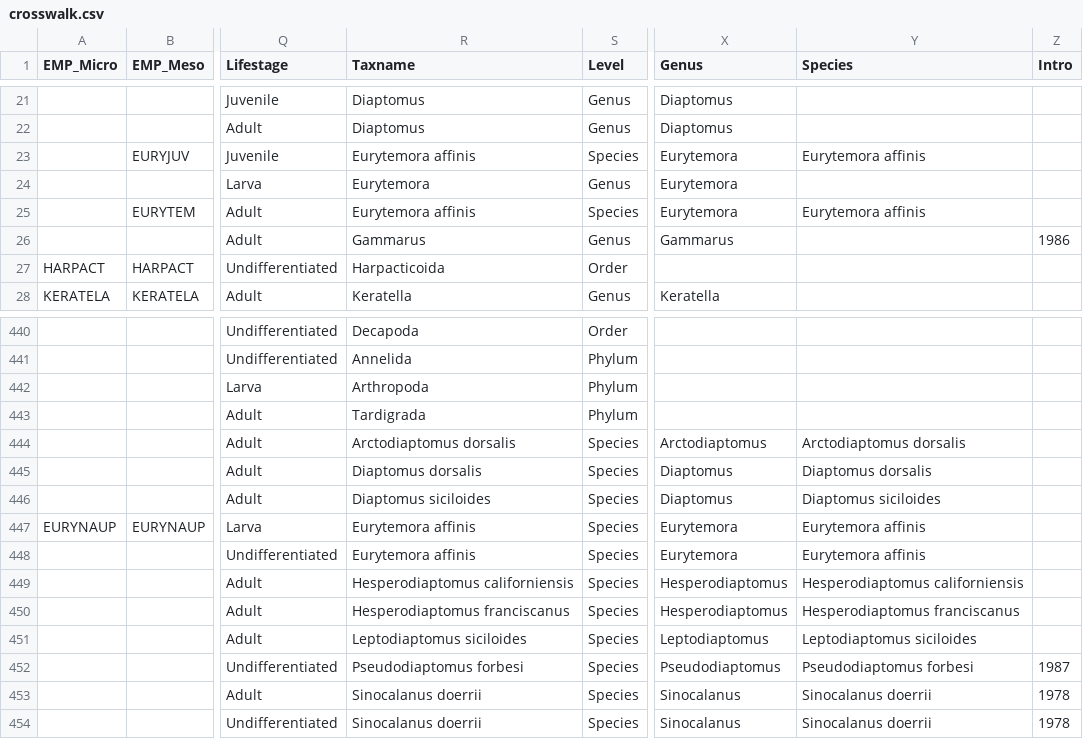
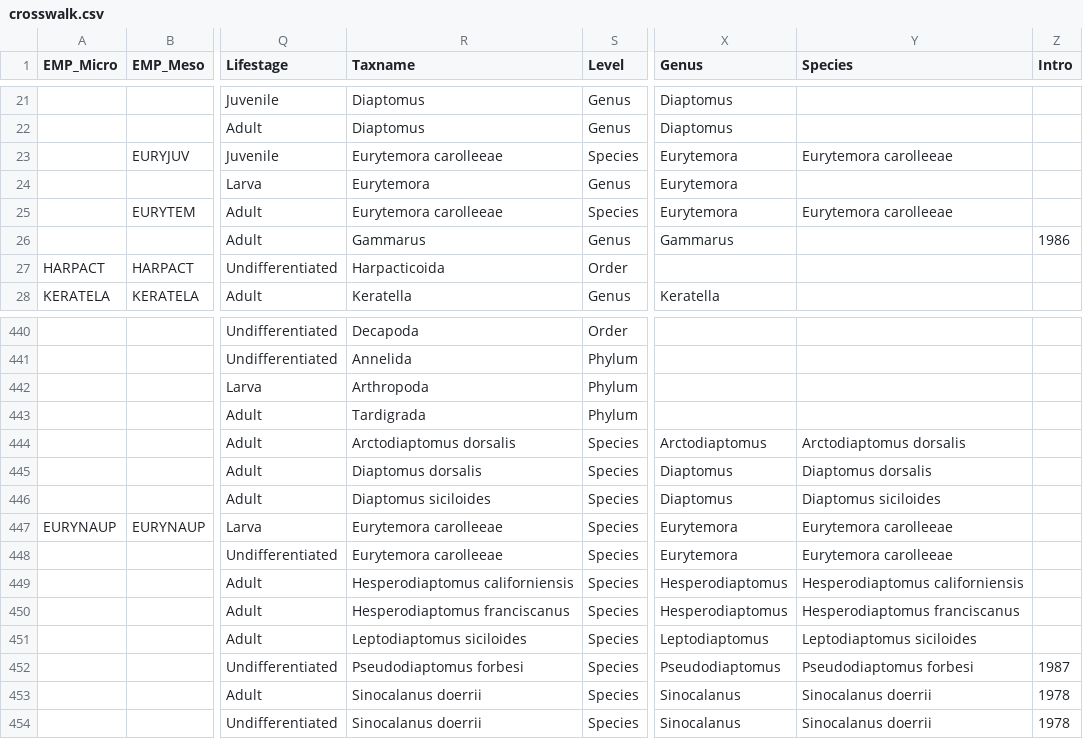
Before and after one commit to InteragencyEcologicalProgram/zooper, a CSV file: data-raw/crosswalk.csv, drawn as a sheet; only a part is shown, gaps mark what is left out; the diff names each change by its address in the sheet, - before the commit and + after, or states it on an @@ line.

Commit message:
Updated news and crosswalk with eurytemora carolleeae

```diff
--- a/data-raw/crosswalk.csv
+++ b/data-raw/crosswalk.csv
-R23 (Taxname): Eurytemora affinis
+R23 (Taxname): Eurytemora carolleeae
-Y23 (Species): Eurytemora affinis
+Y23 (Species): Eurytemora carolleeae
-R25 (Taxname): Eurytemora affinis
+R25 (Taxname): Eurytemora carolleeae
-Y25 (Species): Eurytemora affinis
+Y25 (Species): Eurytemora carolleeae
-R447:R448 (Taxname): Eurytemora affinis
+R447:R448 (Taxname): Eurytemora carolleeae
-Y447:Y448 (Species): Eurytemora affinis
+Y447:Y448 (Species): Eurytemora carolleeae
```
Also changed, not shown: 1 other file.
